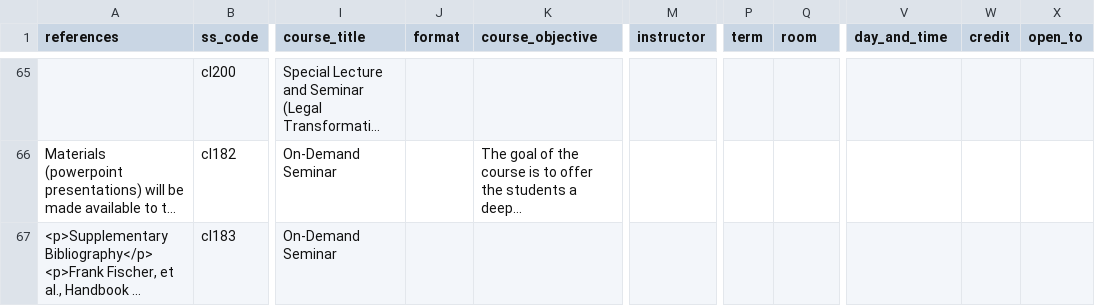
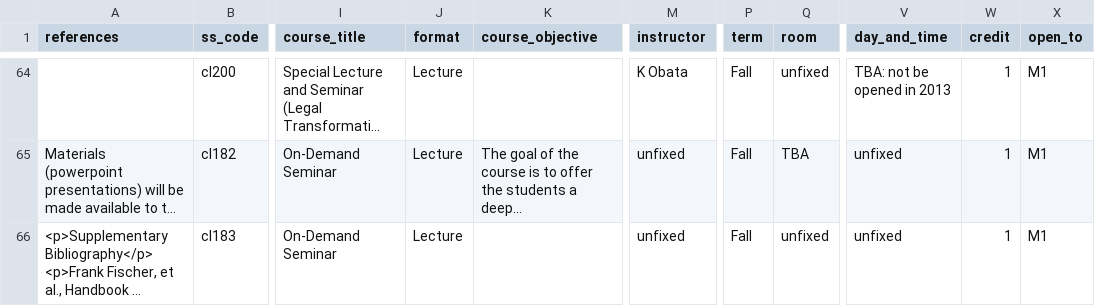
Before and after one commit to jwhitneyjp/gsl-en, a CSV file: src/docroot/csv/courses.csv, drawn as a sheet; only a part is shown, gaps mark what is left out; long unchanged cells end in …; addresses are those after the commit; the diff covers the shown part only; the diff names each change by its address in the sheet, - before the commit and + after, or states it on an @@ line.

Commit message:
Massive start-of-term commit

```diff
--- a/src/docroot/csv/courses.csv
+++ b/src/docroot/csv/courses.csv
-J64:J66 (format): (empty)
+J64:J66 (format): Lecture
-M64 (instructor): (empty)
+M64 (instructor): K Obata
-P64:P66 (term): (empty)
+P64:P66 (term): Fall
-Q64 (room): (empty)
+Q64 (room): unfixed
-V64 (day_and_time): (empty)
+V64 (day_and_time): TBA: not be opened in 2013
-W64:W66 (credit): (empty)
+W64:W66 (credit): 1
-X64:X66 (open_to): (empty)
+X64:X66 (open_to): M1
-M65:M66 (instructor): (empty)
+M65:M66 (instructor): unfixed
-Q65 (room): (empty)
+Q65 (room): TBA
-V65:V66 (day_and_time): (empty)
+V65:V66 (day_and_time): unfixed
-Q66 (room): (empty)
+Q66 (room): unfixed
```
Also changed, not shown: 1 added row, 1 removed row and 69 edited cells elsewhere in this file, src/docroot/csv/instructors.csv, 34 other files.
